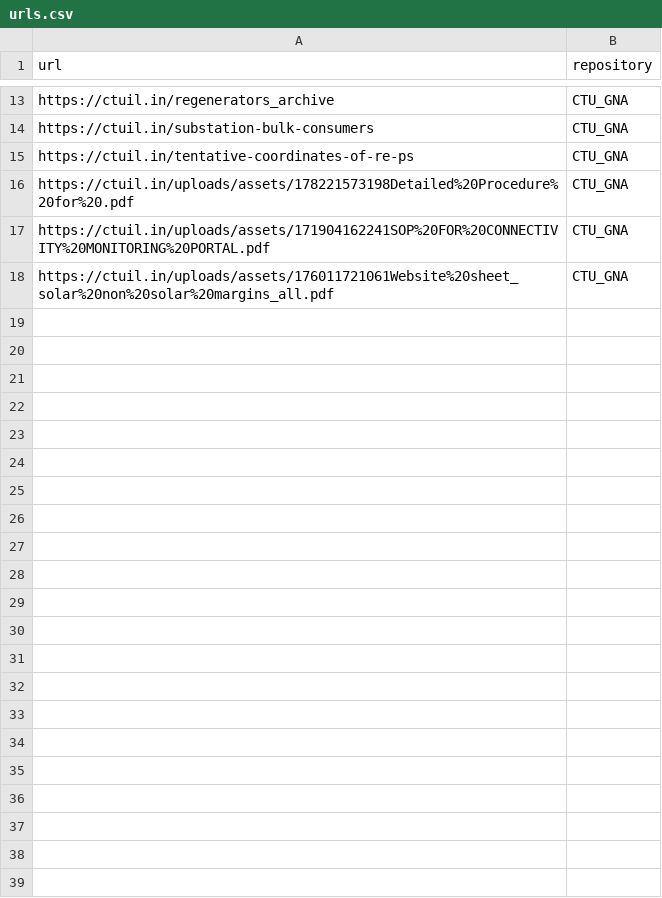
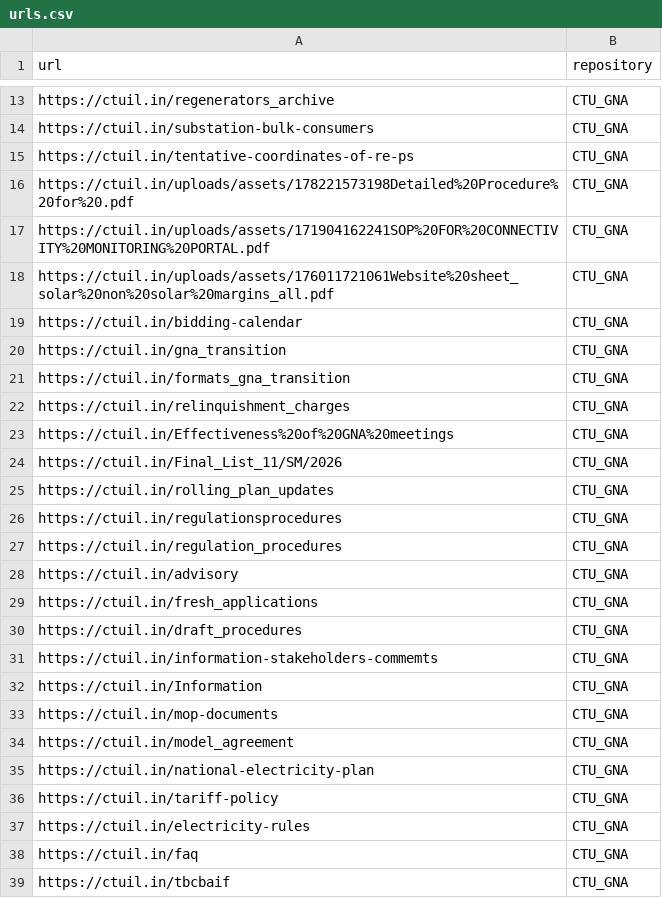
Before and after one commit to paritoshjaiswalUCB/db_ctuil, a CSV file: urls.csv, drawn as a sheet; only a part is shown, gaps mark what is left out; the diff names each change by its address in the sheet, - before the commit and + after, or states it on an @@ line.

```diff
--- a/urls.csv
+++ b/urls.csv
+row 19: https://ctuil.in/bidding-calendar | CTU_GNA
+row 20: https://ctuil.in/gna_transition | CTU_GNA
+row 21: https://ctuil.in/formats_gna_transition | CTU_GNA
+row 22: https://ctuil.in/relinquishment_charges | CTU_GNA
+row 23: https://ctuil.in/Effectiveness%20of%20GNA%20meetings | CTU_GNA
+row 24: https://ctuil.in/Final_List_11/SM/2026 | CTU_GNA
+row 25: https://ctuil.in/rolling_plan_updates | CTU_GNA
+row 26: https://ctuil.in/regulationsprocedures | CTU_GNA
+row 27: https://ctuil.in/regulation_procedures | CTU_GNA
+row 28: https://ctuil.in/advisory | CTU_GNA
+row 29: https://ctuil.in/fresh_applications | CTU_GNA
+row 30: https://ctuil.in/draft_procedures | CTU_GNA
+row 31: https://ctuil.in/information-stakeholders-commemts | CTU_GNA
+row 32: https://ctuil.in/Information | CTU_GNA
+row 33: https://ctuil.in/mop-documents | CTU_GNA
+row 34: https://ctuil.in/model_agreement | CTU_GNA
+row 35: https://ctuil.in/national-electricity-plan | CTU_GNA
+row 36: https://ctuil.in/tariff-policy | CTU_GNA
+row 37: https://ctuil.in/electricity-rules | CTU_GNA
+row 38: https://ctuil.in/faq | CTU_GNA
+row 39: https://ctuil.in/tbcbaif | CTU_GNA
```
Also changed, not shown: 1 other file.
